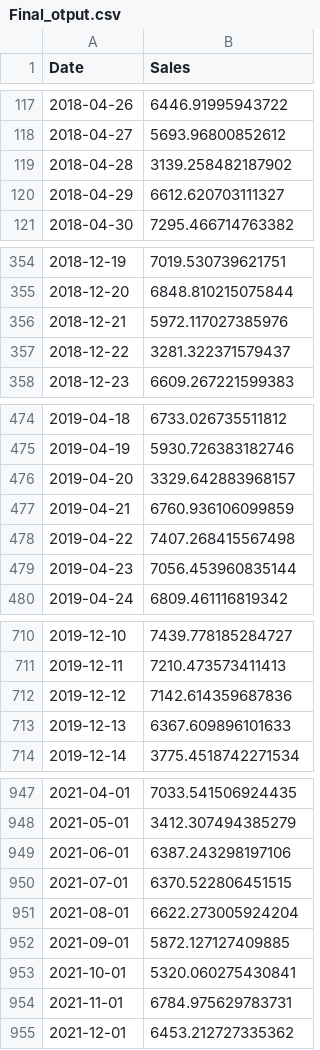
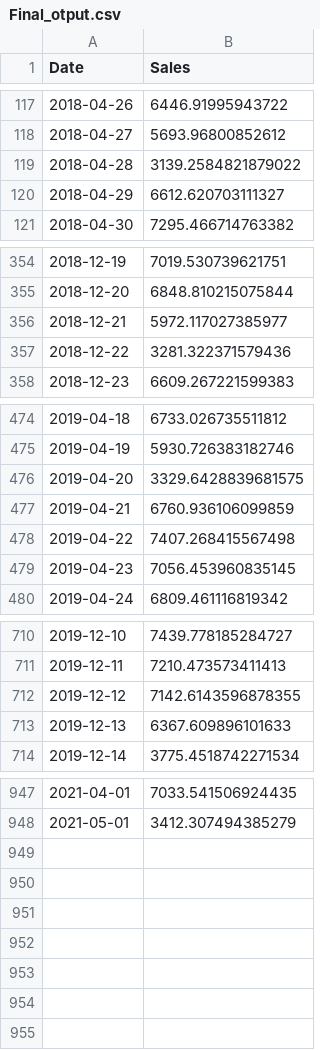
Before and after one commit to AjayKarth1k/Sales-forecast, a CSV file: Final_otput.csv, drawn as a sheet; only a part is shown, gaps mark what is left out; the diff covers the shown part only.

```diff
--- a/Final_otput.csv
+++ b/Final_otput.csv
@@ -118,3 +118,3 @@ Date,Sales
 2018-04-27,5693.96800852612
-2018-04-28,3139.258482187902
+2018-04-28,3139.2584821879022
 2018-04-29,6612.620703111327
@@ -355,4 +355,4 @@ Date,Sales
 2018-12-20,6848.810215075844
-2018-12-21,5972.117027385976
-2018-12-22,3281.322371579437
+2018-12-21,5972.117027385977
+2018-12-22,3281.322371579436
 2018-12-23,6609.267221599383
@@ -475,6 +475,6 @@ Date,Sales
 2019-04-19,5930.726383182746
-2019-04-20,3329.642883968157
+2019-04-20,3329.6428839681575
 2019-04-21,6760.936106099859
 2019-04-22,7407.268415567498
-2019-04-23,7056.453960835144
+2019-04-23,7056.453960835145
 2019-04-24,6809.461116819342
@@ -711,3 +711,3 @@ Date,Sales
 2019-12-11,7210.473573411413
-2019-12-12,7142.614359687836
+2019-12-12,7142.6143596878355
 2019-12-13,6367.609896101633
@@ -948,8 +948 @@ Date,Sales
 2021-05-01,3412.307494385279
-2021-06-01,6387.243298197106
-2021-07-01,6370.522806451515
-2021-08-01,6622.273005924204
-2021-09-01,5872.127127409885
-2021-10-01,5320.060275430841
-2021-11-01,6784.975629783731
-2021-12-01,6453.212727335362
```
Also changed, not shown: 1 edited cell elsewhere in this file, 11 other files.
